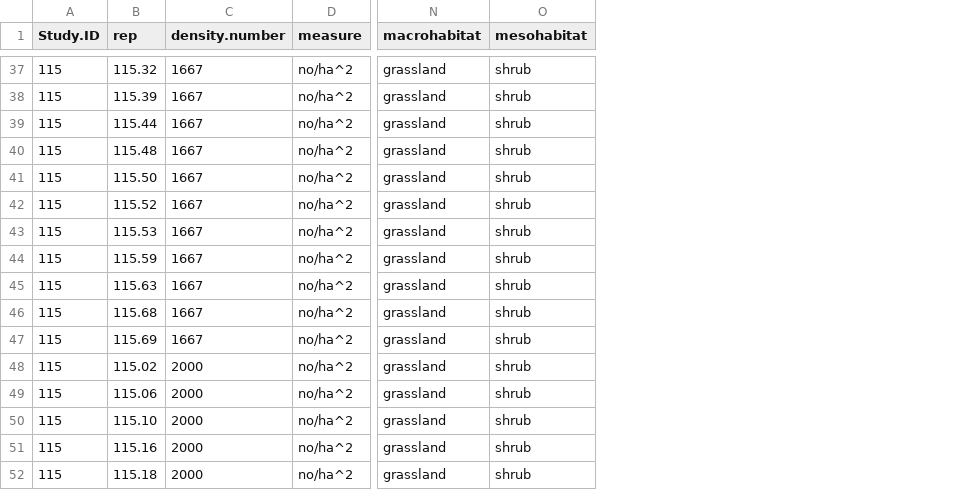
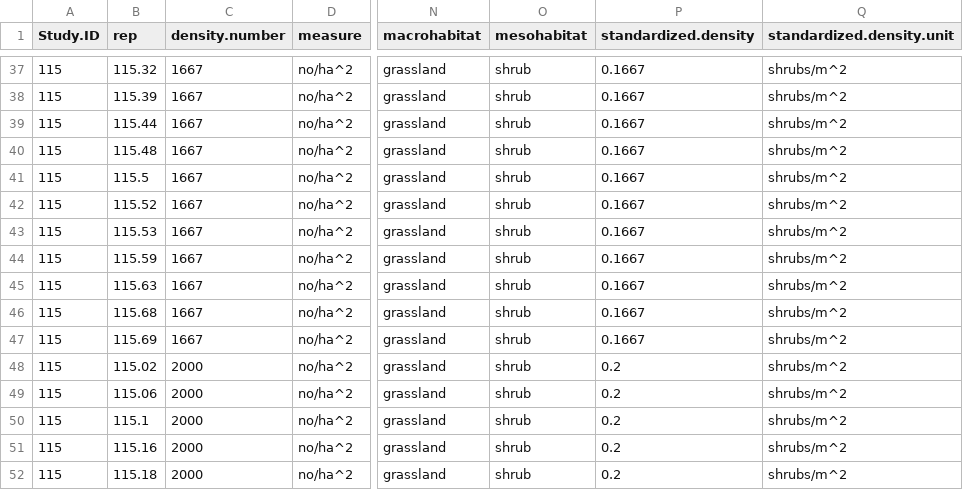
Before and after one commit to MarioZuliani/CHPT-1, a CSV file: data/Synthesis Data.csv, drawn as a sheet; only a part is shown, gaps mark what is left out; the diff covers the shown part only; the diff names each change by its address in the sheet, - before the commit and + after, or states it on an @@ line.

```diff
--- a/data/Synthesis Data.csv
+++ b/data/Synthesis Data.csv
+column P (standardized.density), rows 37-52: 0.1667 | 0.1667 | 0.1667 | 0.1667 | 0.1667 | 0.1667 | 0.1667 | 0.1667 | 0.1667 | 0.1667 | 0.1667 | 0.2 | 0.2 | 0.2 | 0.2 | 0.2
+column Q (standardized.density.unit), rows 37-52: all shrubs/m^2
-B41 (rep): 115.50
+B41 (rep): 115.5
-B50 (rep): 115.10
+B50 (rep): 115.1
```
Also changed, not shown: 7 edited cells elsewhere in this file.
